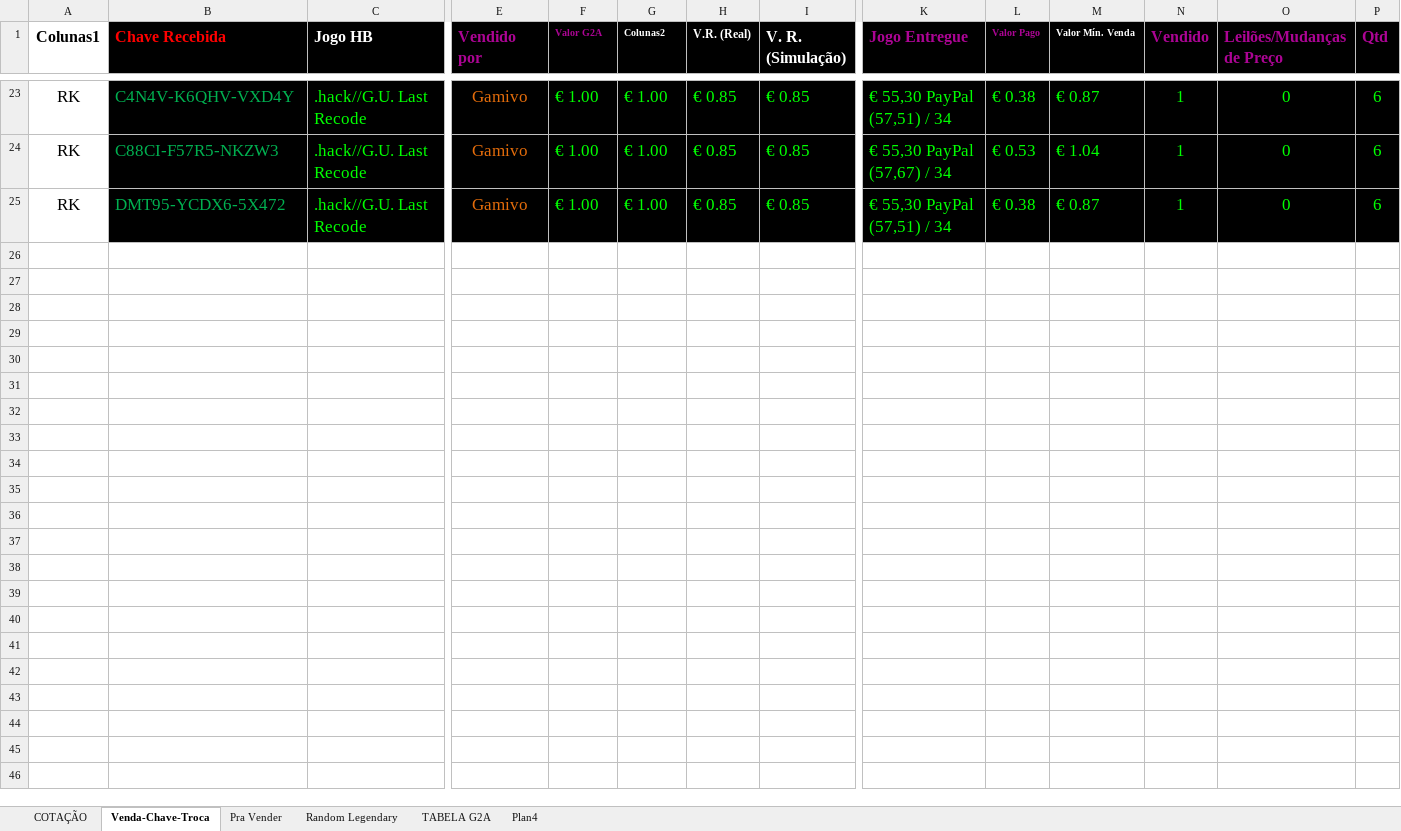
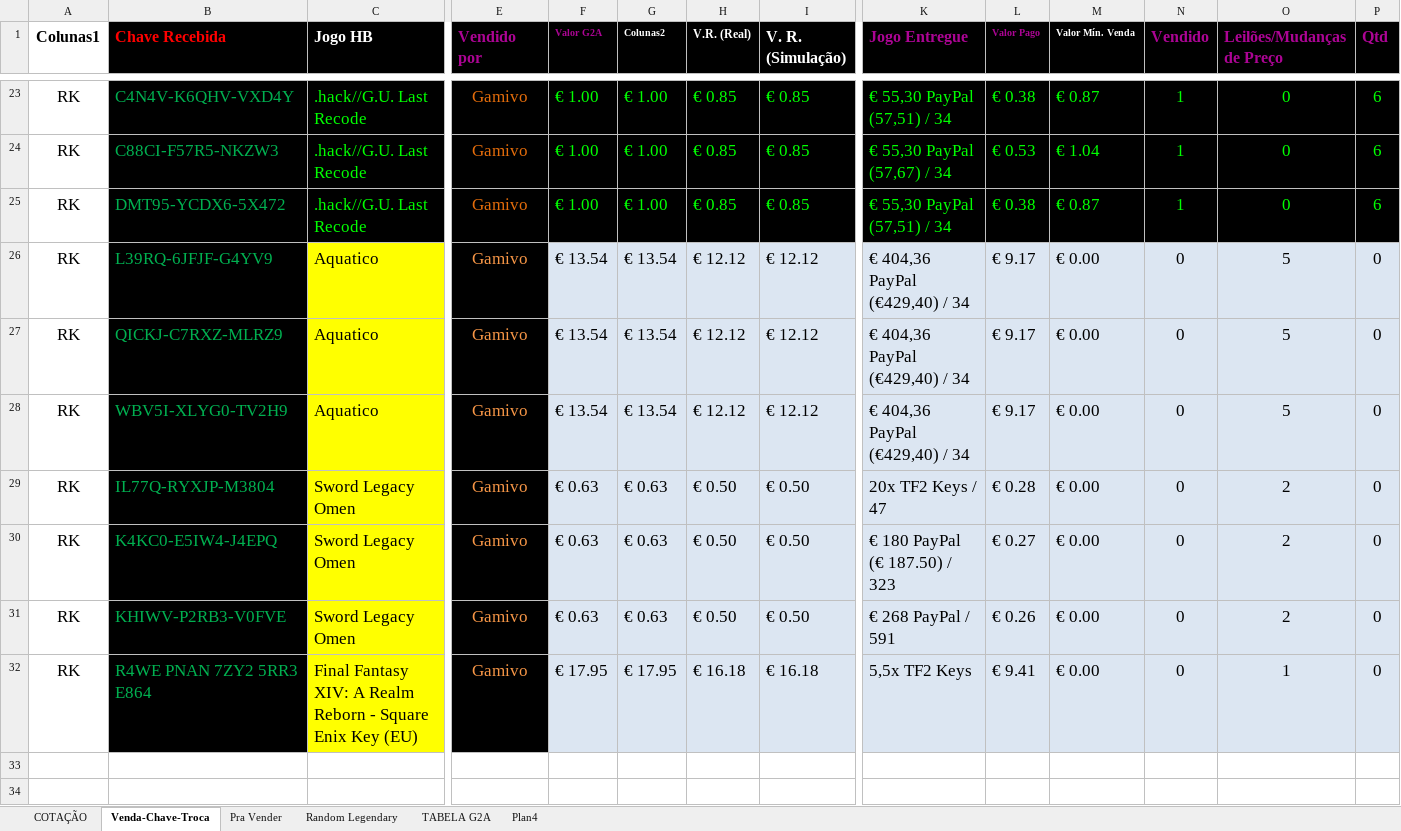
Before and after one commit to JoaoVitor2310/api-gamivo, an Excel workbook: BestbuyTrue.xlsx, sheet Venda-Chave-Troca, drawn as a sheet; only a part is shown, gaps mark what is left out; the shorter side is filled out with more unchanged rows; values as stored, in another font and other column widths than the file's, no borders; charts and pictures and conditional formats and table styles not drawn; removed rows and columns are numbered as before the commit, all else as after; rows hold the shown columns only; the diff covers the shown part only; the diff names each change by its address in the sheet, - before the commit and + after, or states it on an @@ line.

Commit message:
Adicionando chaves reais à planilha e tratando elas

```diff
--- a/BestbuyTrue.xlsx (sheet Venda-Chave-Troca)
+++ b/BestbuyTrue.xlsx (sheet Venda-Chave-Troca)
-row 26: (empty)
+row 26: RK | L39RQ-6JFJF-G4YV9 | Aquatico | Gamivo | € 13.54 | € 13.54 | € 12.12 | € 12.12 | € 404,36 PayPal (€429,40) / 34 | € 9.17 | € 0.00 | 0 | 5 | 0
-B26:B32 fill: none
+B26:B32 fill: #000000
-C26:C32 fill: none
+C26:C32 fill: #FFFF00
-E26:E32 fill: none
+E26:E32 fill: #000000
-F26:P32 fill: none
+F26:P32 fill: #DCE6F2
-row 27: (empty)
+row 27: RK | QICKJ-C7RXZ-MLRZ9 | Aquatico | Gamivo | € 13.54 | € 13.54 | € 12.12 | € 12.12 | € 404,36 PayPal (€429,40) / 34 | € 9.17 | € 0.00 | 0 | 5 | 0
-row 28: (empty)
+row 28: RK | WBV5I-XLYG0-TV2H9 | Aquatico | Gamivo | € 13.54 | € 13.54 | € 12.12 | € 12.12 | € 404,36 PayPal (€429,40) / 34 | € 9.17 | € 0.00 | 0 | 5 | 0
-row 29: (empty)
+row 29: RK | IL77Q-RYXJP-M3804 | Sword Legacy Omen | Gamivo | € 0.63 | € 0.63 | € 0.50 | € 0.50 | 20x TF2 Keys / 47 | € 0.28 | € 0.00 | 0 | 2 | 0
-row 30: (empty)
+row 30: RK | K4KC0-E5IW4-J4EPQ | Sword Legacy Omen | Gamivo | € 0.63 | € 0.63 | € 0.50 | € 0.50 | € 180 PayPal (€ 187.50) / 323 | € 0.27 | € 0.00 | 0 | 2 | 0
-row 31: (empty)
+row 31: RK | KHIWV-P2RB3-V0FVE | Sword Legacy Omen | Gamivo | € 0.63 | € 0.63 | € 0.50 | € 0.50 | € 268 PayPal / 591 | € 0.26 | € 0.00 | 0 | 2 | 0
-row 32: (empty)
+row 32: RK | R4WE PNAN 7ZY2 5RR3 E864 | Final Fantasy XIV: A Realm Reborn - Square Enix Key (EU) | Gamivo | € 17.95 | € 17.95 | € 16.18 | € 16.18 | 5,5x TF2 Keys | € 9.41 | € 0.00 | 0 | 1 | 0
-row 33: (empty)
```
Also changed, not shown: cell formats elsewhere in this sheet, 2 other files.
